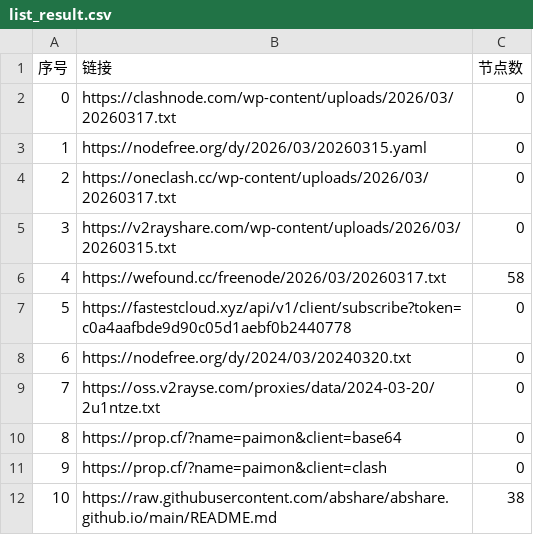
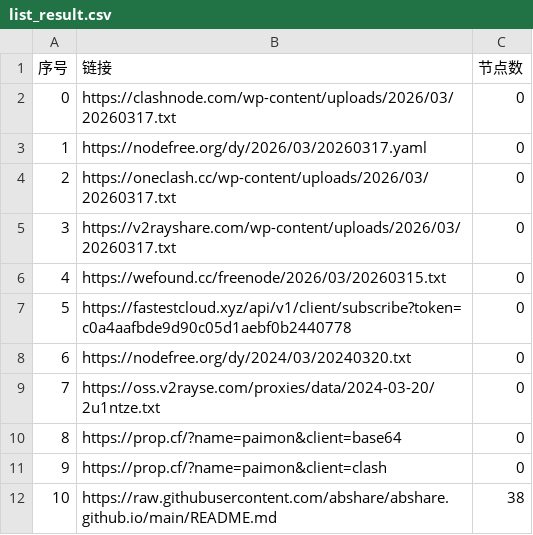
Before and after one commit to liuhtt/AutoMergePublicNodes, a CSV file: list_result.csv, drawn as a sheet; only a part is shown.

```diff
--- a/list_result.csv
+++ b/list_result.csv
@@ -2,6 +2,6 @@
 0,https://clashnode.com/wp-content/uploads/2026/03/20260317.txt,0
-1,https://nodefree.org/dy/2026/03/20260315.yaml,0
+1,https://nodefree.org/dy/2026/03/20260317.yaml,0
 2,https://oneclash.cc/wp-content/uploads/2026/03/20260317.txt,0
-3,https://v2rayshare.com/wp-content/uploads/2026/03/20260315.txt,0
-4,https://wefound.cc/freenode/2026/03/20260317.txt,58
+3,https://v2rayshare.com/wp-content/uploads/2026/03/20260317.txt,0
+4,https://wefound.cc/freenode/2026/03/20260315.txt,0
 5,https://fastestcloud.xyz/api/v1/client/subscribe?token=c0a4aafbde9d90c05d1aebf0b2440778,0
```
Also changed, not shown: 4 other files.
